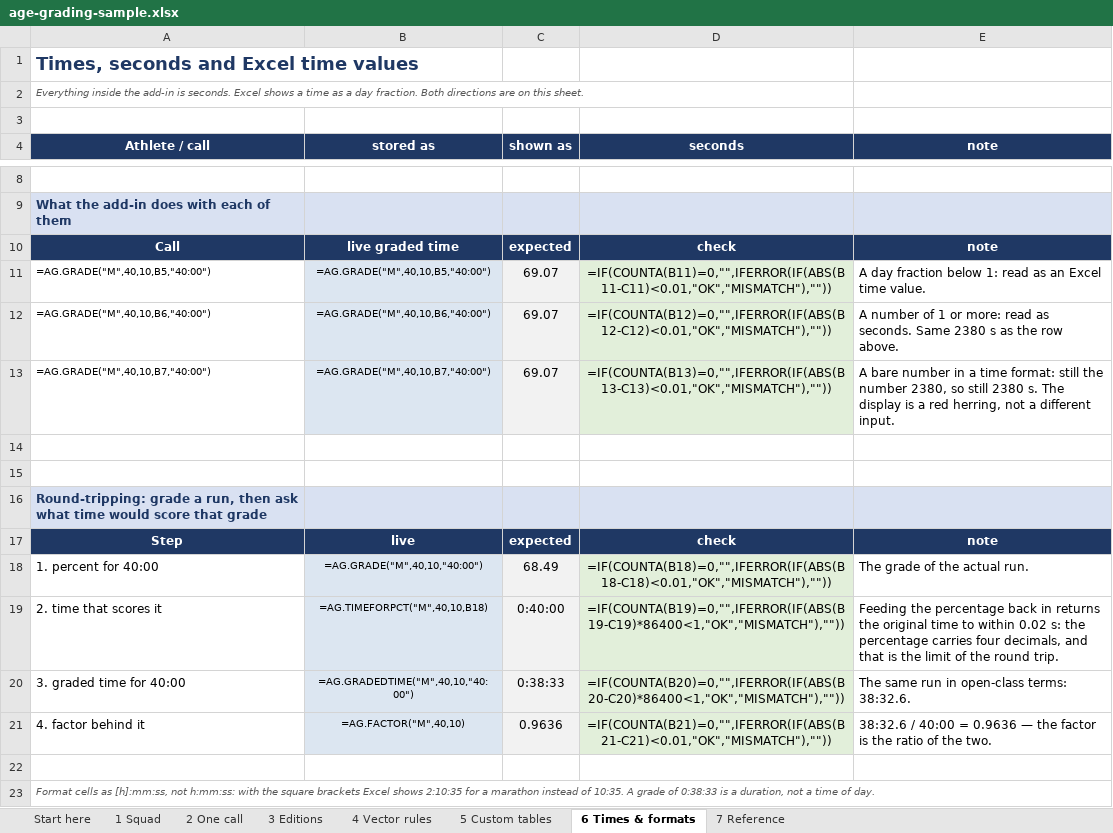
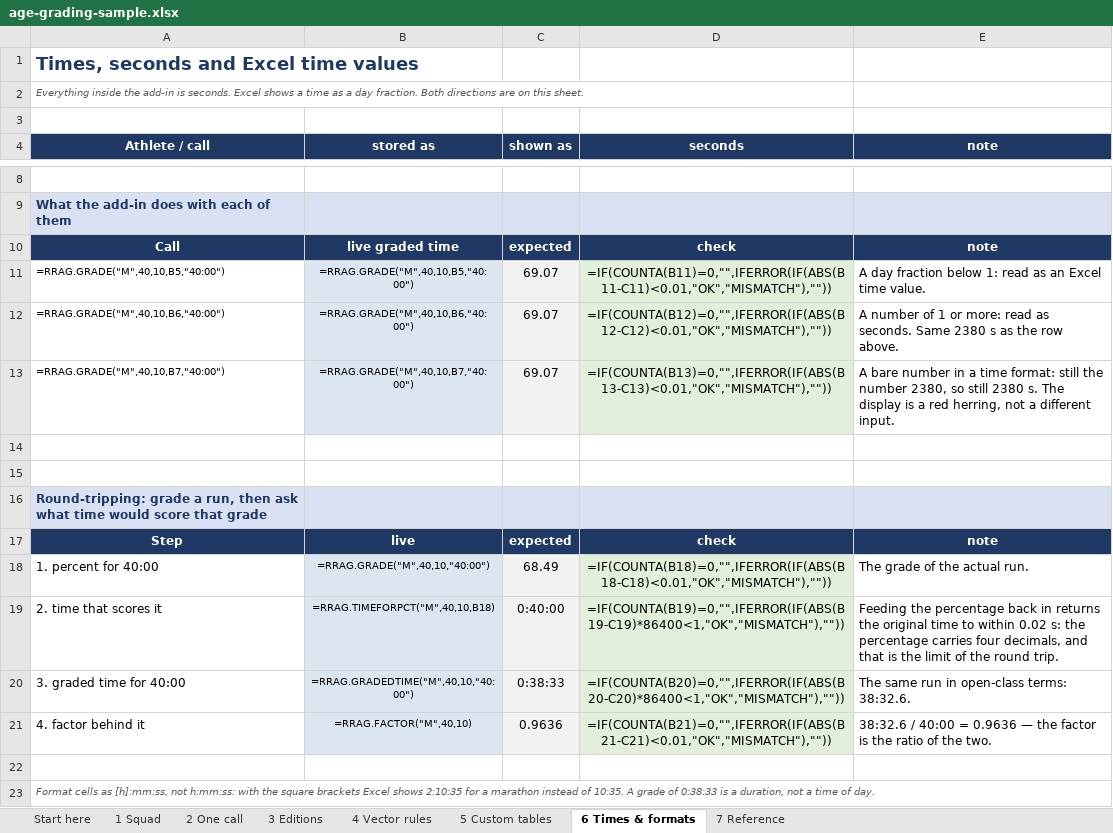
Before and after one commit to igitur/road-running-age-grading, an Excel workbook: xll/examples/age-grading-sample.xlsx, sheet 6 Times & formats, drawn as a sheet; only a part is shown, gaps mark what is left out; values as stored, in another font and other column widths than the file's, no borders; formulas without a stored value are shown as written; the diff names each change by its address in the sheet, - before the commit and + after, or states it on an @@ line.

Commit message:
Rename the add-in to Road Running Age Grading, with an RRAG prefix
    xll_age_grading.xll        -> road_running_age_grading.xll
    =AG.GRADE(...)             -> =RRAG.GRADE(...)   (all twelve functions)
    category "Age grading"     -> "Road Running"

The internal plumbing follows the file so the source does not lie about what it
builds: the glue is src/road_running_age_grading.cpp, the linker script is
road_running_age_grading.def, LIBRARY and every exported symbol are xll_rrag_*
(the library strips the leading underscore of "_xll_rrag_grade" when it registers),
and the native test binary is road_running_age_grading_test.

Everything that mentions the old names moved with it: both READMEs, the five
pages under xll/docs, docs/10-excel-addin.md, the sample-workbook builder and the
generated workbook (77 formula and label sites), and the age-grading skill.

Verified after a clean rebuild: 612 native checks, every .def symbol present in
the PE export table, imports still system DLLs only, `strings` shows the twelve
RRAG.* names and "Road Running", the workbook audit passes with 54 marked array
cells, and 23 oracle-checked values still agree with the published calculator.

```diff
--- a/xll/examples/age-grading-sample.xlsx (sheet 6 Times & formats)
+++ b/xll/examples/age-grading-sample.xlsx (sheet 6 Times & formats)
-A11 (Athlete / call): =AG.GRADE("M",40,10,B5,"40:00")
+A11 (Athlete / call): =RRAG.GRADE("M",40,10,B5,"40:00")
-B11 (stored as): =AG.GRADE("M",40,10,B5,"40:00")
+B11 (stored as): =RRAG.GRADE("M",40,10,B5,"40:00")
-A12 (Athlete / call): =AG.GRADE("M",40,10,B6,"40:00")
+A12 (Athlete / call): =RRAG.GRADE("M",40,10,B6,"40:00")
-B12 (stored as): =AG.GRADE("M",40,10,B6,"40:00")
+B12 (stored as): =RRAG.GRADE("M",40,10,B6,"40:00")
-A13 (Athlete / call): =AG.GRADE("M",40,10,B7,"40:00")
+A13 (Athlete / call): =RRAG.GRADE("M",40,10,B7,"40:00")
-B13 (stored as): =AG.GRADE("M",40,10,B7,"40:00")
+B13 (stored as): =RRAG.GRADE("M",40,10,B7,"40:00")
-B18 (stored as): =AG.GRADE("M",40,10,"40:00")
+B18 (stored as): =RRAG.GRADE("M",40,10,"40:00")
-B19 (stored as): =AG.TIMEFORPCT("M",40,10,B18)
+B19 (stored as): =RRAG.TIMEFORPCT("M",40,10,B18)
-B20 (stored as): =AG.GRADEDTIME("M",40,10,"40:00")
+B20 (stored as): =RRAG.GRADEDTIME("M",40,10,"40:00")
-B21 (stored as): =AG.FACTOR("M",40,10)
+B21 (stored as): =RRAG.FACTOR("M",40,10)
```
Also changed, not shown: sheet 2 One call, sheet 4 Vector rules, sheet 1 Squad, sheet Start here, sheet 3 Editions, sheet 5 Custom tables, 1 more sheet, 14 other files.
